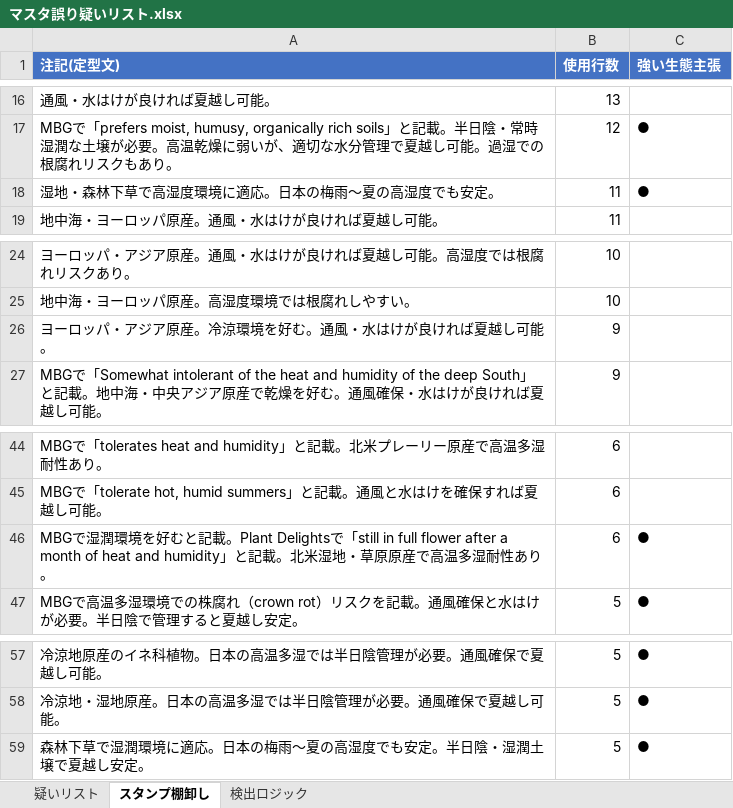
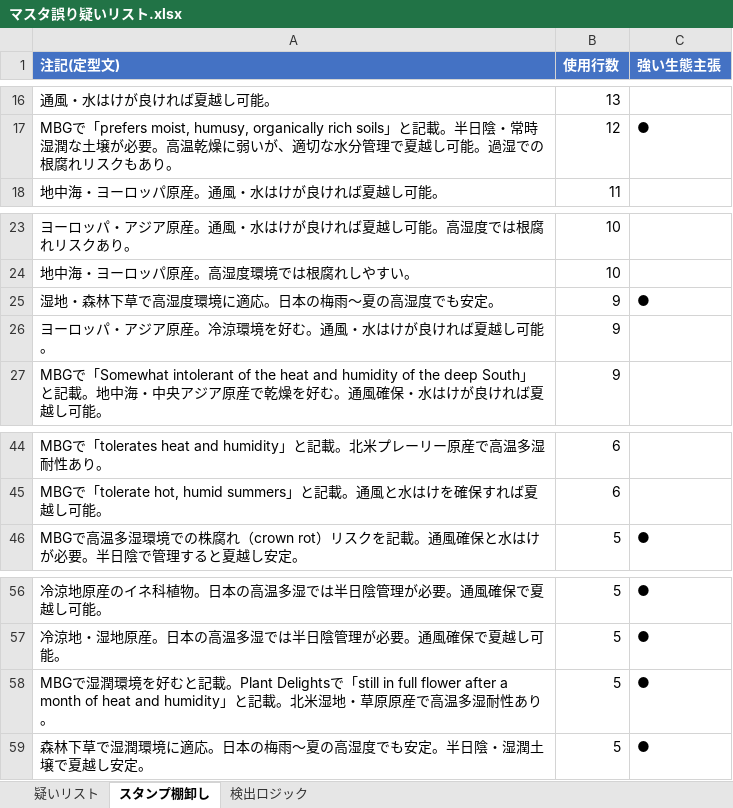
Before and after one commit to omorigarden2421-hash/sukkongrass-app, an Excel workbook: data-validation/マスタ誤り疑いリスト.xlsx, sheet スタンプ棚卸し, drawn as a sheet; only a part is shown, gaps mark what is left out; values as stored, in another font and other column widths than the file's, no borders; removed rows and columns are numbered as before the commit, all else as after; the diff names each change by its address in the sheet, - before the commit and + after, or states it on an @@ line.

```diff
--- a/data-validation/マスタ誤り疑いリスト.xlsx (sheet スタンプ棚卸し)
+++ b/data-validation/マスタ誤り疑いリスト.xlsx (sheet スタンプ棚卸し)
-row 18: 湿地・森林下草で高湿度環境に適応。日本の梅雨〜夏の高湿度でも安定。 | 11 | ●
+row 25: 湿地・森林下草で高湿度環境に適応。日本の梅雨〜夏の高湿度でも安定。 | 9 | ●
-row 46: MBGで湿潤環境を好むと記載。Plant Delightsで「still in full flower after a month of heat and humidity」と記載。北米湿地・草原原産で高温多湿耐性あり。 | 6 | ●
+row 58: MBGで湿潤環境を好むと記載。Plant Delightsで「still in full flower after a month of heat and humidity」と記載。北米湿地・草原原産で高温多湿耐性あり。 | 5 | ●
```
Also changed, not shown: sheet 疑いリスト, data-validation/納品_最終版/宿根草マスタ_検証済み_最終版.xlsx, data-validation/納品_最終版/宿根草マスタ_調査完了項目_赤塗り_最終版.xlsx, 2 other files.
